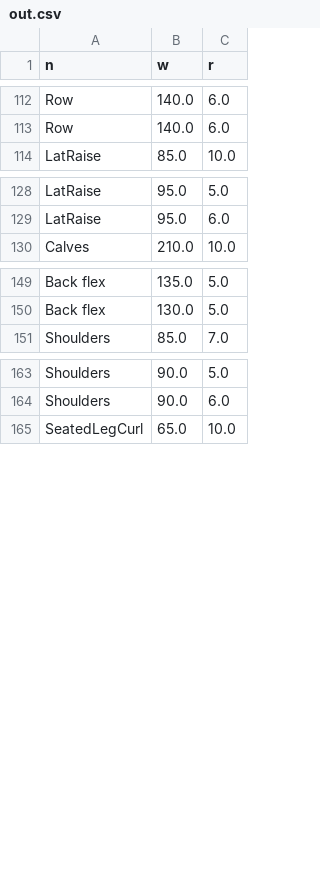
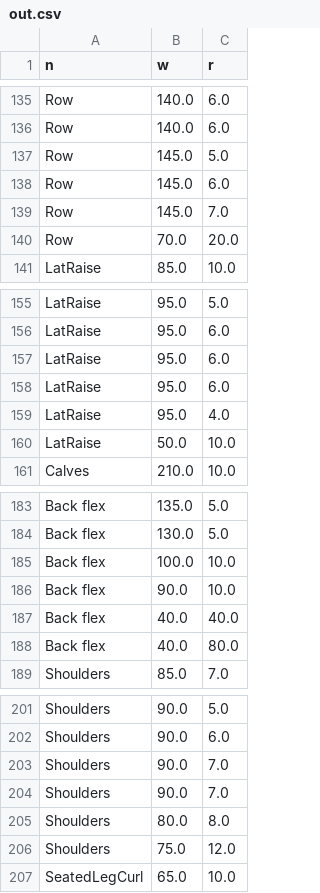
Before and after one commit to m-luck/workout_grapher, a CSV file: out.csv, drawn as a sheet; only a part is shown, gaps mark what is left out; the diff covers the shown part only.

```diff
--- a/out.csv
+++ b/out.csv
@@ -113,2 +136,6 @@ Row,140.0,6.0
 Row,140.0,6.0
+Row,145.0,5.0
+Row,145.0,6.0
+Row,145.0,7.0
+Row,70.0,20.0
 LatRaise,85.0,10.0
@@ -129,2 +156,6 @@ LatRaise,95.0,5.0
 LatRaise,95.0,6.0
+LatRaise,95.0,6.0
+LatRaise,95.0,6.0
+LatRaise,95.0,4.0
+LatRaise,50.0,10.0
 Calves,210.0,10.0
@@ -150,2 +184,6 @@ Back flex,135.0,5.0
 Back flex,130.0,5.0
+Back flex,100.0,10.0
+Back flex,90.0,10.0
+Back flex,40.0,40.0
+Back flex,40.0,80.0
 Shoulders,85.0,7.0
@@ -164,2 +202,6 @@ Shoulders,90.0,5.0
 Shoulders,90.0,6.0
+Shoulders,90.0,7.0
+Shoulders,90.0,7.0
+Shoulders,80.0,8.0
+Shoulders,75.0,12.0
 SeatedLegCurl,65.0,10.0
```
Also changed, not shown: 29 added rows elsewhere in this file, 4 other files.
